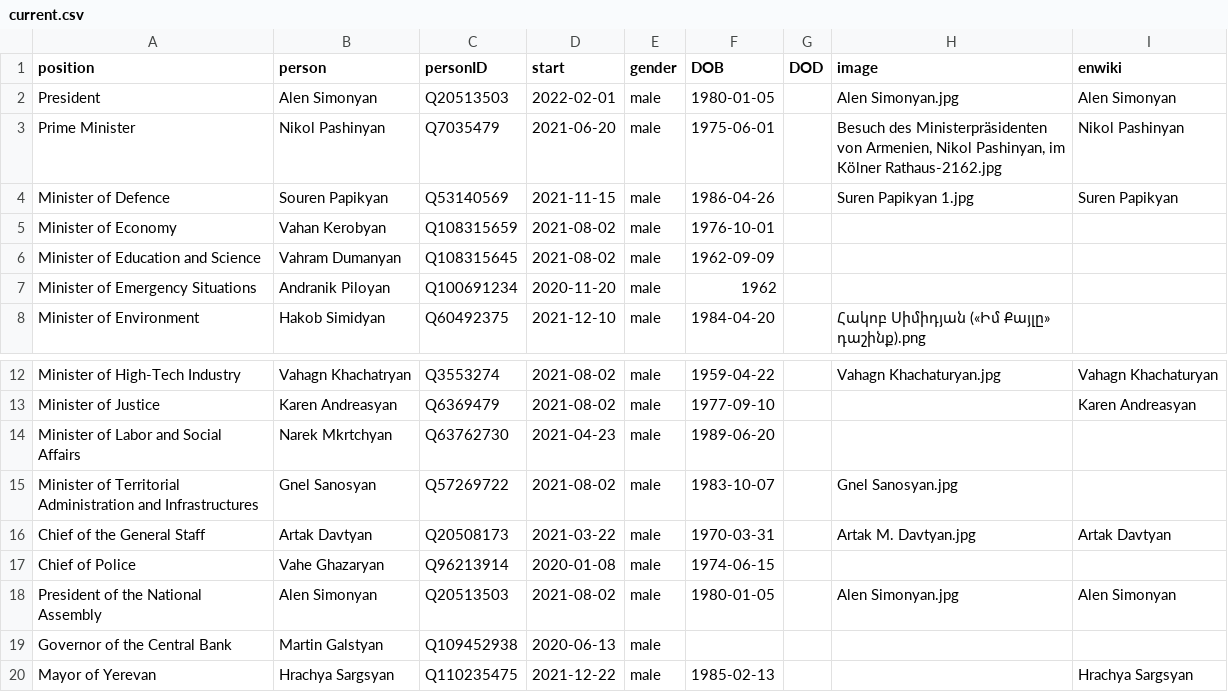
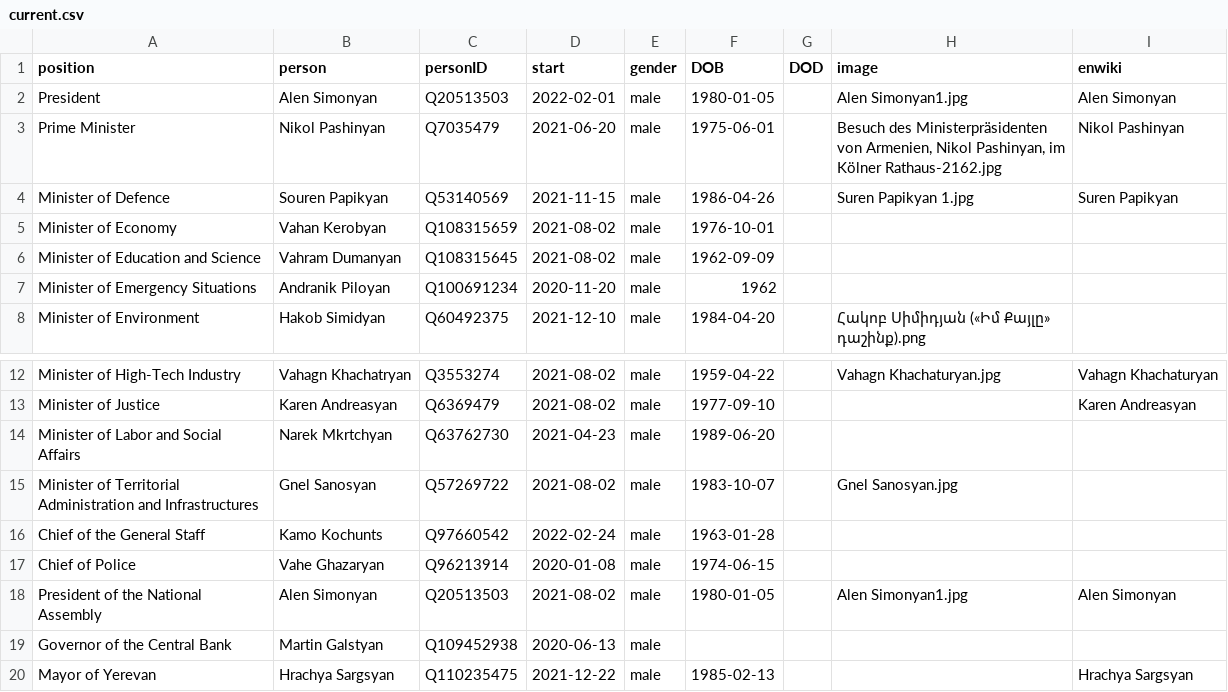
Before and after one commit to every-politician-scrapers/armenia-ministers, a CSV file: html/current.csv, drawn as a sheet; only a part is shown, gaps mark what is left out.

```diff
--- a/html/current.csv
+++ b/html/current.csv
@@ -1,3 +1,3 @@
 position,person,personID,start,gender,DOB,DOD,image,enwiki
-President,Alen Simonyan,Q20513503,2022-02-01,male,1980-01-05,,Alen Simonyan.jpg,Alen Simonyan
+President,Alen Simonyan,Q20513503,2022-02-01,male,1980-01-05,,Alen Simonyan1.jpg,Alen Simonyan
 Prime Minister,Nikol Pashinyan,Q7035479,2021-06-20,male,1975-06-01,,"Besuch des Ministerpräsidenten von Armenien, Nikol Pashinyan, im Kölner Rathaus-2162.jpg",Nikol Pashinyan
@@ -15,5 +15,5 @@ Minister of Labor and Social Affairs,Narek Mkrtchyan,Q63762730,2021-04-23,male,1
 Minister of Territorial Administration and Infrastructures,Gnel Sanosyan,Q57269722,2021-08-02,male,1983-10-07,,Gnel Sanosyan.jpg,
-Chief of the General Staff,Artak Davtyan,Q20508173,2021-03-22,male,1970-03-31,,Artak M. Davtyan.jpg,Artak Davtyan
+Chief of the General Staff,Kamo Kochunts,Q97660542,2022-02-24,male,1963-01-28,,,
 Chief of Police,Vahe Ghazaryan,Q96213914,2020-01-08,male,1974-06-15,,,
-President of the National Assembly,Alen Simonyan,Q20513503,2021-08-02,male,1980-01-05,,Alen Simonyan.jpg,Alen Simonyan
+President of the National Assembly,Alen Simonyan,Q20513503,2021-08-02,male,1980-01-05,,Alen Simonyan1.jpg,Alen Simonyan
 Governor of the Central Bank,Martin Galstyan,Q109452938,2020-06-13,male,,,,
```
Also changed, not shown: html/holders21.csv, html/legislators.csv, 2 other files.
